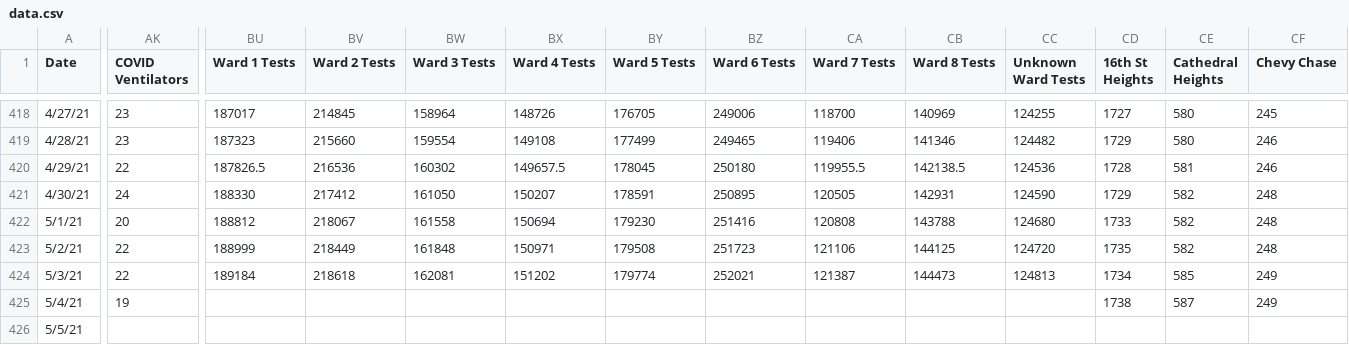
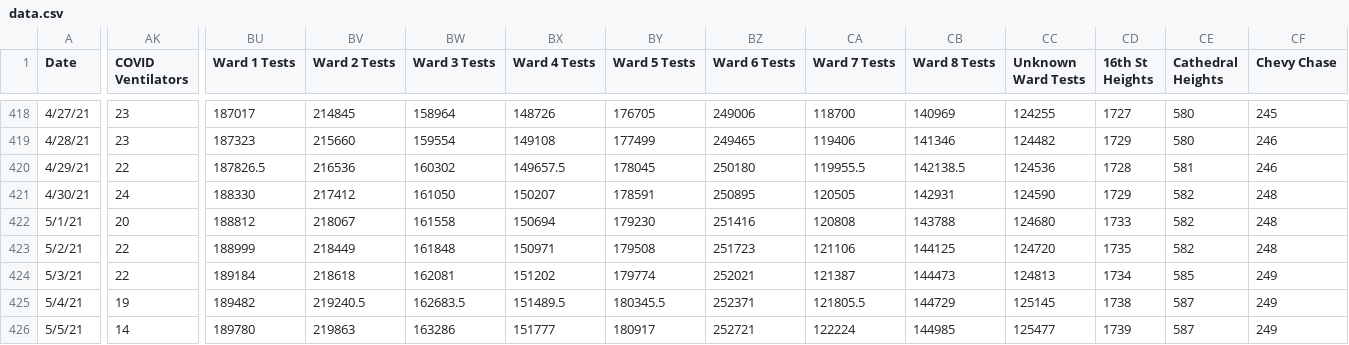
Before and after one commit to rstahlin/DC-COVID.github.io, a CSV file: data.csv, drawn as a sheet; only a part is shown, gaps mark what is left out; the diff covers the shown part only; the diff names each change by its address in the sheet, - before the commit and + after, or states it on an @@ line.

Commit message:
new data 20210505 pt 2

```diff
--- a/data.csv
+++ b/data.csv
-BU425 (Ward 1 Tests): (empty)
+BU425 (Ward 1 Tests): 189482
-BV425 (Ward 2 Tests): (empty)
+BV425 (Ward 2 Tests): 219240.5
-BW425 (Ward 3 Tests): (empty)
+BW425 (Ward 3 Tests): 162683.5
-BX425 (Ward 4 Tests): (empty)
+BX425 (Ward 4 Tests): 151489.5
-BY425 (Ward 5 Tests): (empty)
+BY425 (Ward 5 Tests): 180345.5
-BZ425 (Ward 6 Tests): (empty)
+BZ425 (Ward 6 Tests): 252371
-CA425 (Ward 7 Tests): (empty)
+CA425 (Ward 7 Tests): 121805.5
-CB425 (Ward 8 Tests): (empty)
+CB425 (Ward 8 Tests): 144729
-CC425 (Unknown Ward Tests): (empty)
+CC425 (Unknown Ward Tests): 125145
-AK426 (COVID Ventilators): (empty)
+AK426 (COVID Ventilators): 14
-BU426 (Ward 1 Tests): (empty)
+BU426 (Ward 1 Tests): 189780
-BV426 (Ward 2 Tests): (empty)
+BV426 (Ward 2 Tests): 219863
-BW426 (Ward 3 Tests): (empty)
+BW426 (Ward 3 Tests): 163286
-BX426 (Ward 4 Tests): (empty)
+BX426 (Ward 4 Tests): 151777
-BY426 (Ward 5 Tests): (empty)
+BY426 (Ward 5 Tests): 180917
-BZ426 (Ward 6 Tests): (empty)
+BZ426 (Ward 6 Tests): 252721
-CA426 (Ward 7 Tests): (empty)
+CA426 (Ward 7 Tests): 122224
-CB426 (Ward 8 Tests): (empty)
+CB426 (Ward 8 Tests): 144985
-CC426 (Unknown Ward Tests): (empty)
+CC426 (Unknown Ward Tests): 125477
-CD426 (16th St Heights): (empty)
+CD426 (16th St Heights): 1739
-CE426 (Cathedral Heights): (empty)
+CE426 (Cathedral Heights): 587
-CF426 (Chevy Chase): (empty)
+CF426 (Chevy Chase): 249
```
Also changed, not shown: 109 edited cells elsewhere in this file, 57 other files.
